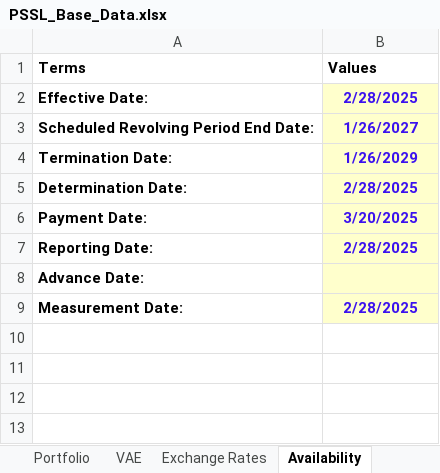
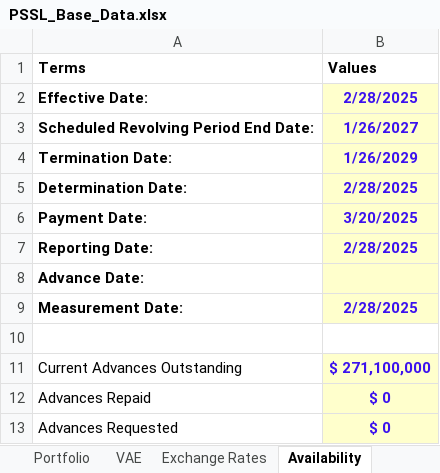
Before and after one commit to Flairminds/borrowing-base, an Excel workbook: Backend/PSSL_Base_Data.xlsx, sheet Availability, drawn as a sheet; values as stored, in another font and other column widths than the file's, no borders; the diff names each change by its address in the sheet, - before the commit and + after, or states it on an @@ line.

Commit message:
Generated response of PSSL calculation

```diff
--- a/Backend/PSSL_Base_Data.xlsx (sheet Availability)
+++ b/Backend/PSSL_Base_Data.xlsx (sheet Availability)
+row 10: (empty)
+row 11: Current Advances Outstanding | $ 271,100,000
+row 12: Advances Repaid | $ 0
+row 13: Advances Requested | $ 0
```
Also changed, not shown: 10 other files.
